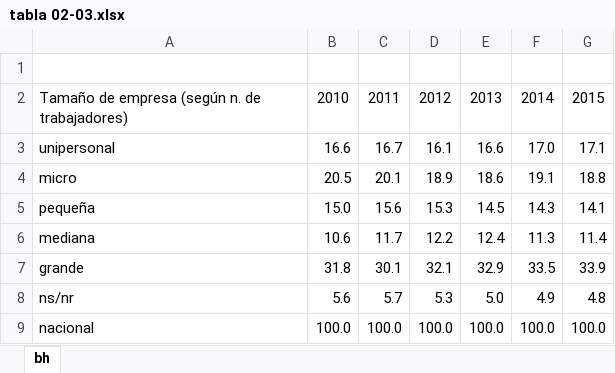
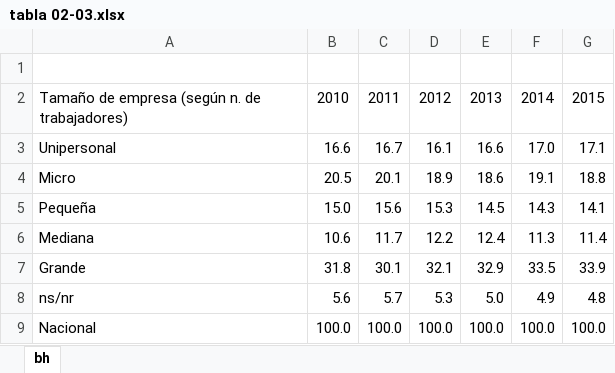
Before and after one commit to asandovala21/OLN-PN, an Excel workbook: data/tabla 02-03.xlsx, sheet bh, drawn as a sheet; values as stored, in another font and other column widths than the file's, no borders; the diff names each change by its address in the sheet, - before the commit and + after, or states it on an @@ line.

Commit message:
corrige las tablas de la sección 02

```diff
--- a/data/tabla 02-03.xlsx (sheet bh)
+++ b/data/tabla 02-03.xlsx (sheet bh)
-A3: unipersonal
+A3: Unipersonal
-A4: micro
+A4: Micro
-A5: pequeña
+A5: Pequeña
-A6: mediana
+A6: Mediana
-A7: grande
+A7: Grande
-A9: nacional
+A9: Nacional
```
Also changed, not shown: 21 other files.
